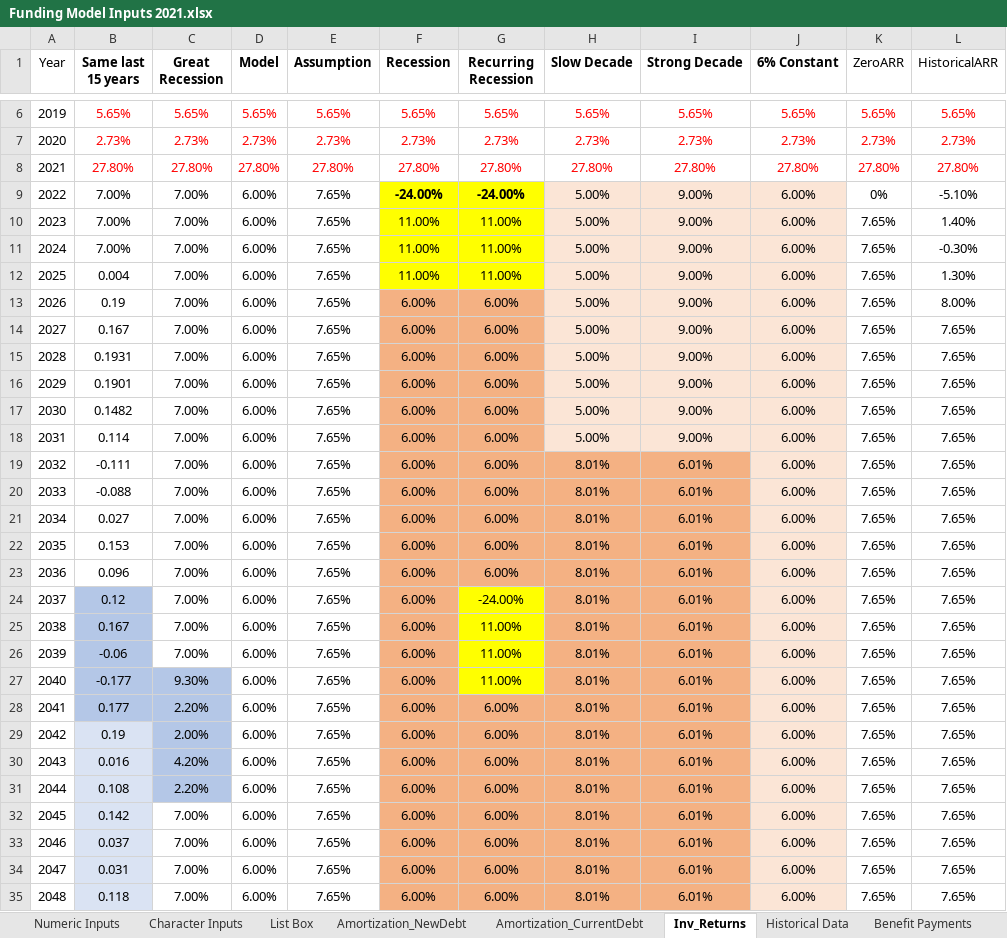
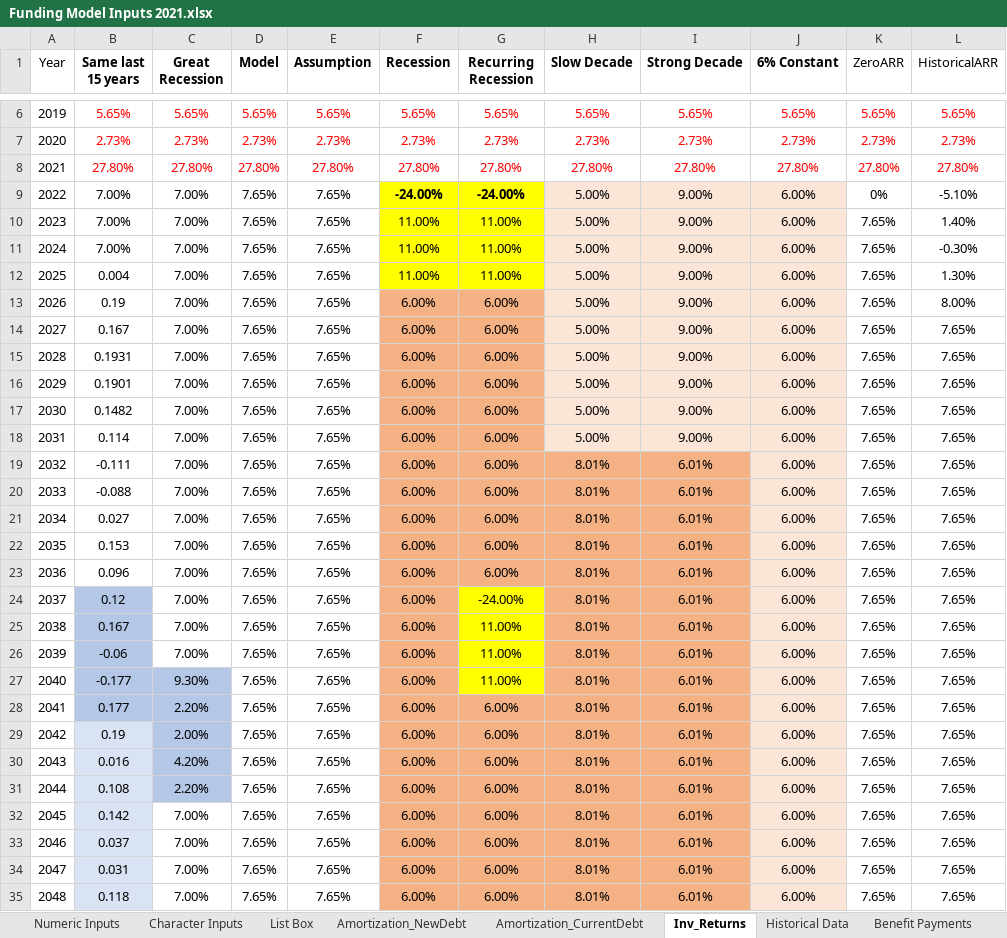
Before and after one commit to truongbui88/Montana-PERS, an Excel workbook: Funding Model Inputs 2021.xlsx, sheet Inv_Returns, drawn as a sheet; only a part is shown, gaps mark what is left out; values as stored, in another font and other column widths than the file's, no borders; the diff covers the shown part only; the diff names each change by its address in the sheet, - before the commit and + after, or states it on an @@ line.

Commit message:
- Revise DC plan mechanism to incorporate current DC plan - Revise funding model inputs - Add preloaded options

```diff
--- a/Funding Model Inputs 2021.xlsx (sheet Inv_Returns)
+++ b/Funding Model Inputs 2021.xlsx (sheet Inv_Returns)
-D9:D35 (Model): 6.00%
+D9:D35 (Model): 7.65%
```
Also changed, not shown: 32 edited cells elsewhere in this sheet, sheet Historical Data, sheet Numeric Inputs, sheet List Box, sheet Character Inputs, formulas that keep their value, 2 other files.
